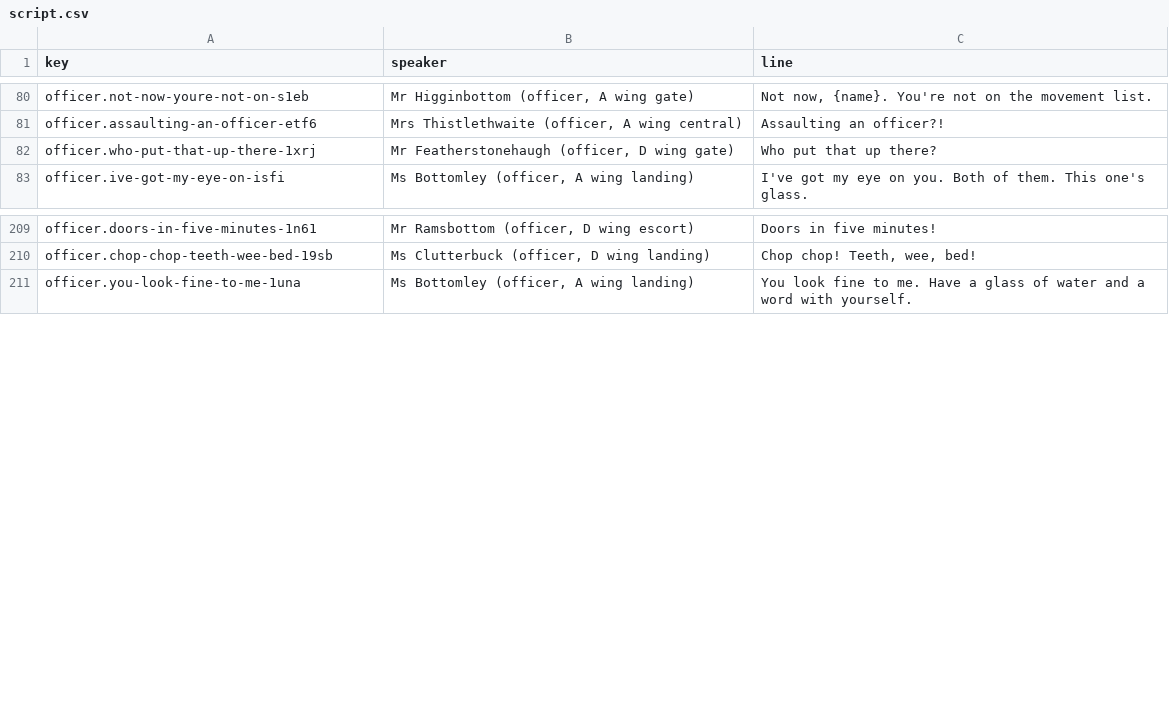
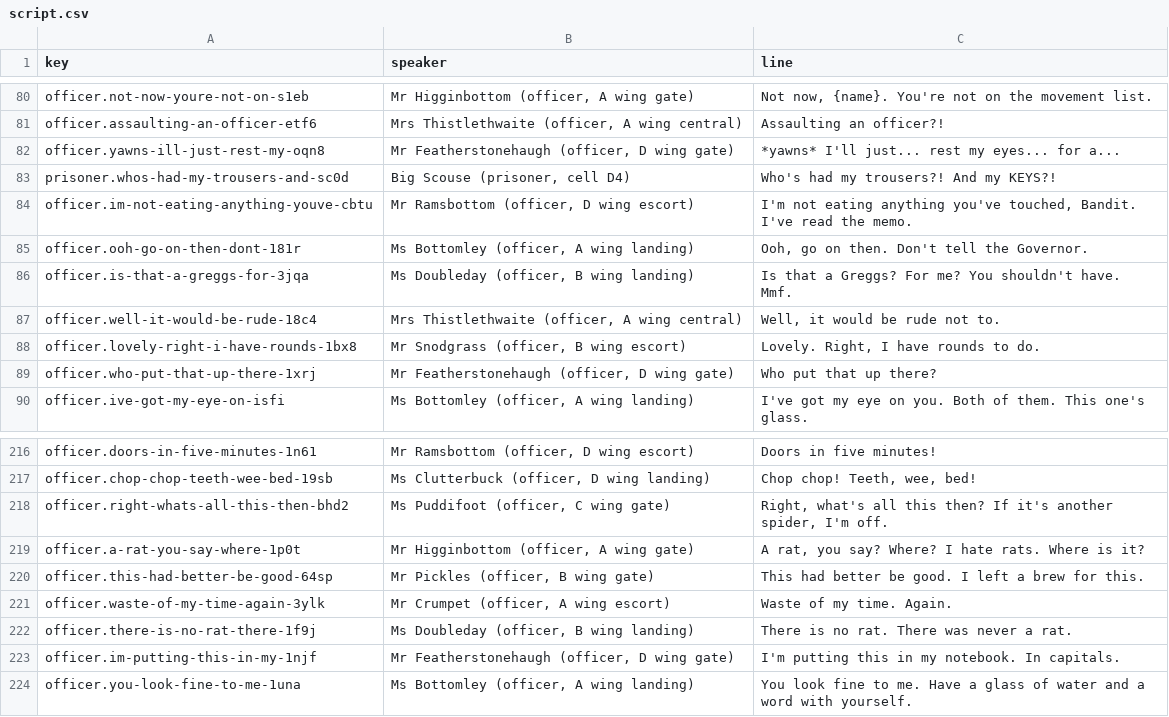
Before and after one commit to diquinnyonk/locked-up, a CSV file: dialogue/script.csv, drawn as a sheet; only a part is shown, gaps mark what is left out.

```diff
--- a/dialogue/script.csv
+++ b/dialogue/script.csv
@@ -81,2 +81,9 @@
 "officer.assaulting-an-officer-etf6","Mrs Thistlethwaite (officer, A wing central)","Assaulting an officer?!"
+"officer.yawns-ill-just-rest-my-oqn8","Mr Featherstonehaugh (officer, D wing gate)","*yawns* I'll just... rest my eyes... for a..."
+"prisoner.whos-had-my-trousers-and-sc0d","Big Scouse (prisoner, cell D4)","Who's had my trousers?! And my KEYS?!"
+"officer.im-not-eating-anything-youve-cbtu","Mr Ramsbottom (officer, D wing escort)","I'm not eating anything you've touched, Bandit. I've read the memo."
+"officer.ooh-go-on-then-dont-181r","Ms Bottomley (officer, A wing landing)","Ooh, go on then. Don't tell the Governor."
+"officer.is-that-a-greggs-for-3jqa","Ms Doubleday (officer, B wing landing)","Is that a Greggs? For me? You shouldn't have. Mmf."
+"officer.well-it-would-be-rude-18c4","Mrs Thistlethwaite (officer, A wing central)","Well, it would be rude not to."
+"officer.lovely-right-i-have-rounds-1bx8","Mr Snodgrass (officer, B wing escort)","Lovely. Right, I have rounds to do."
 "officer.who-put-that-up-there-1xrj","Mr Featherstonehaugh (officer, D wing gate)","Who put that up there?"
@@ -210,2 +217,8 @@
 "officer.chop-chop-teeth-wee-bed-19sb","Ms Clutterbuck (officer, D wing landing)","Chop chop! Teeth, wee, bed!"
+"officer.right-whats-all-this-then-bhd2","Ms Puddifoot (officer, C wing gate)","Right, what's all this then? If it's another spider, I'm off."
+"officer.a-rat-you-say-where-1p0t","Mr Higginbottom (officer, A wing gate)","A rat, you say? Where? I hate rats. Where is it?"
+"officer.this-had-better-be-good-64sp","Mr Pickles (officer, B wing gate)","This had better be good. I left a brew for this."
+"officer.waste-of-my-time-again-3ylk","Mr Crumpet (officer, A wing escort)","Waste of my time. Again."
+"officer.there-is-no-rat-there-1f9j","Ms Doubleday (officer, B wing landing)","There is no rat. There was never a rat."
+"officer.im-putting-this-in-my-1njf","Mr Featherstonehaugh (officer, D wing gate)","I'm putting this in my notebook. In capitals."
 "officer.you-look-fine-to-me-1una","Ms Bottomley (officer, A wing landing)","You look fine to me. Have a glass of water and a word with yourself."
```
Also changed, not shown: 19 other files.
